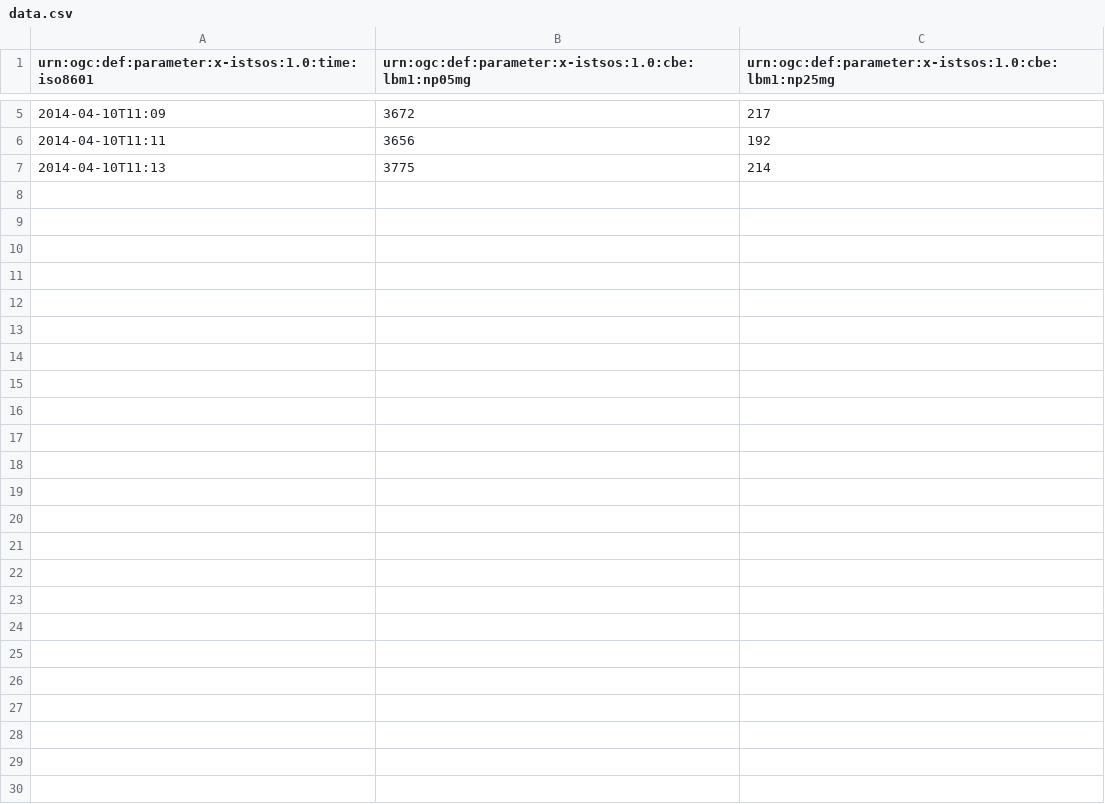
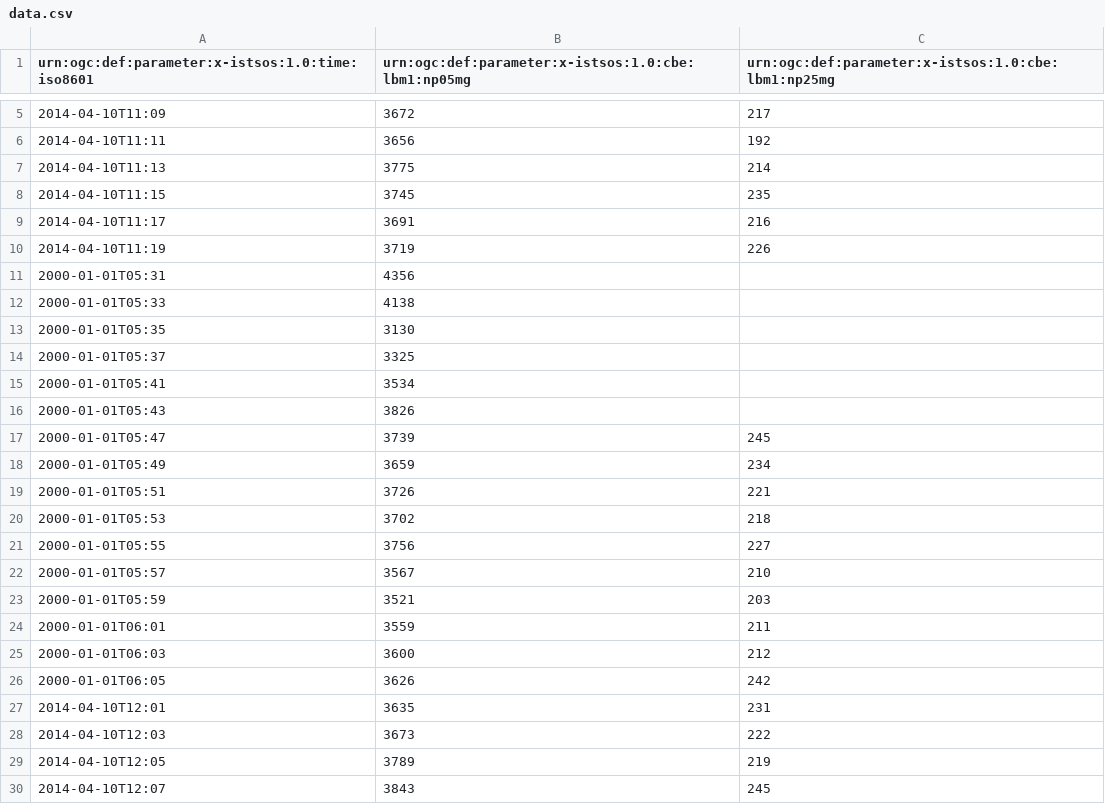
Before and after one commit to Aswathypv11/Real_time_air_pollution_Mod_Proj-2013-2014, a CSV file: obj0/data.csv, drawn as a sheet; only a part is shown, gaps mark what is left out; the diff names each change by its address in the sheet, - before the commit and + after, or states it on an @@ line.

Commit message:
data from lbm1

```diff
--- a/obj0/data.csv
+++ b/obj0/data.csv
+row 8: 2014-04-10T11:15 | 3745 | 235
+row 9: 2014-04-10T11:17 | 3691 | 216
+row 10: 2014-04-10T11:19 | 3719 | 226
+row 11: 2000-01-01T05:31 | 4356
+row 12: 2000-01-01T05:33 | 4138
+row 13: 2000-01-01T05:35 | 3130
+row 14: 2000-01-01T05:37 | 3325
+row 15: 2000-01-01T05:41 | 3534
+row 16: 2000-01-01T05:43 | 3826
+row 17: 2000-01-01T05:47 | 3739 | 245
+row 18: 2000-01-01T05:49 | 3659 | 234
+row 19: 2000-01-01T05:51 | 3726 | 221
+row 20: 2000-01-01T05:53 | 3702 | 218
+row 21: 2000-01-01T05:55 | 3756 | 227
+row 22: 2000-01-01T05:57 | 3567 | 210
+row 23: 2000-01-01T05:59 | 3521 | 203
+row 24: 2000-01-01T06:01 | 3559 | 211
+row 25: 2000-01-01T06:03 | 3600 | 212
+row 26: 2000-01-01T06:05 | 3626 | 242
+row 27: 2014-04-10T12:01 | 3635 | 231
+row 28: 2014-04-10T12:03 | 3673 | 222
+row 29: 2014-04-10T12:05 | 3789 | 219
+row 30: 2014-04-10T12:07 | 3843 | 245
```
